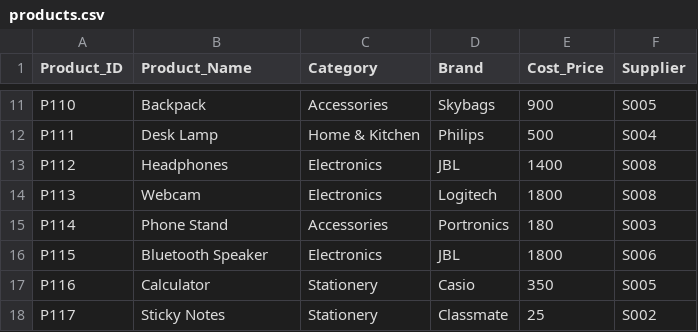
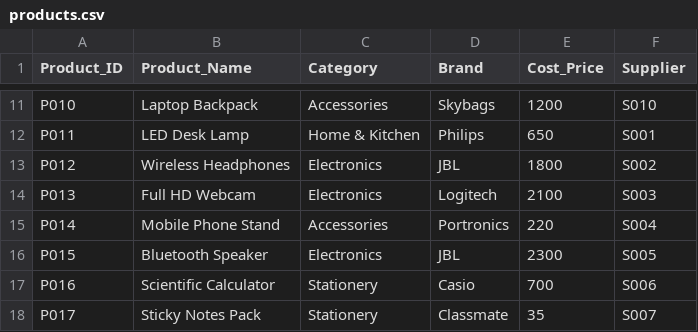
Before and after one commit to Geld-zuerst/Sales_Intelligence, a CSV file: data/products.csv, drawn as a sheet; only a part is shown, gaps mark what is left out; the diff covers the shown part only; the diff names each change by its address in the sheet, - before the commit and + after, or states it on an @@ line.

Commit message:
Improved Dataset nd few files
Updated product, sales nd customers data. Did some code on the way of desired output nd collecting info about the data we have.

```diff
--- a/data/products.csv
+++ b/data/products.csv
-A11 (Product_ID): P110
+A11 (Product_ID): P010
-B11 (Product_Name): Backpack
+B11 (Product_Name): Laptop Backpack
-E11 (Cost_Price): 900
+E11 (Cost_Price): 1200
-F11 (Supplier): S005
+F11 (Supplier): S010
-A12 (Product_ID): P111
+A12 (Product_ID): P011
-B12 (Product_Name): Desk Lamp
+B12 (Product_Name): LED Desk Lamp
-E12 (Cost_Price): 500
+E12 (Cost_Price): 650
-F12 (Supplier): S004
+F12 (Supplier): S001
-A13 (Product_ID): P112
+A13 (Product_ID): P012
-B13 (Product_Name): Headphones
+B13 (Product_Name): Wireless Headphones
-E13 (Cost_Price): 1400
+E13 (Cost_Price): 1800
-F13 (Supplier): S008
+F13 (Supplier): S002
-A14 (Product_ID): P113
+A14 (Product_ID): P013
-B14 (Product_Name): Webcam
+B14 (Product_Name): Full HD Webcam
-E14 (Cost_Price): 1800
+E14 (Cost_Price): 2100
-F14 (Supplier): S008
+F14 (Supplier): S003
-A15 (Product_ID): P114
+A15 (Product_ID): P014
-B15 (Product_Name): Phone Stand
+B15 (Product_Name): Mobile Phone Stand
-E15 (Cost_Price): 180
+E15 (Cost_Price): 220
-F15 (Supplier): S003
+F15 (Supplier): S004
-A16 (Product_ID): P115
+A16 (Product_ID): P015
-E16 (Cost_Price): 1800
+E16 (Cost_Price): 2300
-F16 (Supplier): S006
+F16 (Supplier): S005
-A17 (Product_ID): P116
+A17 (Product_ID): P016
-B17 (Product_Name): Calculator
+B17 (Product_Name): Scientific Calculator
-E17 (Cost_Price): 350
+E17 (Cost_Price): 700
-F17 (Supplier): S005
+F17 (Supplier): S006
-A18 (Product_ID): P117
+A18 (Product_ID): P017
-B18 (Product_Name): Sticky Notes
+B18 (Product_Name): Sticky Notes Pack
-E18 (Cost_Price): 25
+E18 (Cost_Price): 35
-F18 (Supplier): S002
+F18 (Supplier): S007
```
Also changed, not shown: 10 added rows and 39 edited cells elsewhere in this file, 8 other files.
